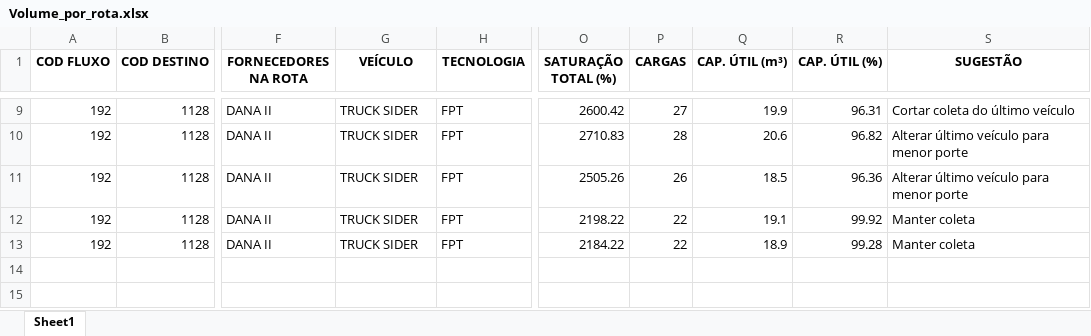
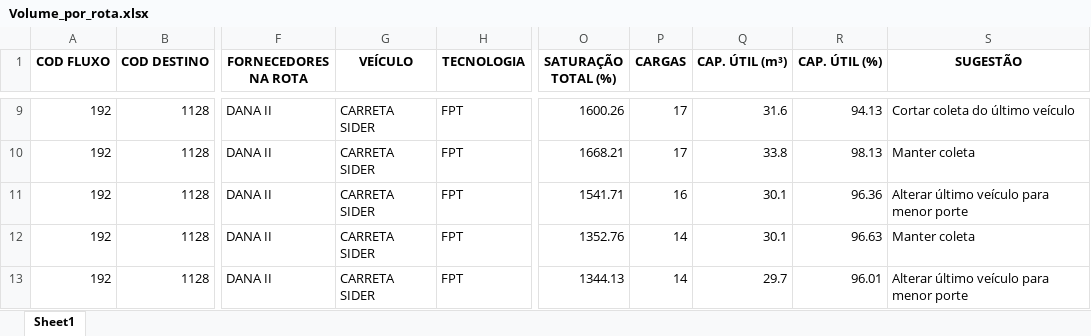
Before and after one commit to Vincentpernarh1/BC-TURBO, an Excel workbook: Viajante/Volume_por_rota.xlsx, sheet Sheet1, drawn as a sheet; only a part is shown, gaps mark what is left out; values as stored, in another font and other column widths than the file's, no borders; the diff covers the shown part only; the diff names each change by its address in the sheet, - before the commit and + after, or states it on an @@ line.

```diff
--- a/Viajante/Volume_por_rota.xlsx (sheet Sheet1)
+++ b/Viajante/Volume_por_rota.xlsx (sheet Sheet1)
-G9:G13 (VEÍCULO): TRUCK SIDER
+G9:G13 (VEÍCULO): CARRETA SIDER
-O9 (SATURAÇÃO TOTAL (%)): 2600.42
+O9 (SATURAÇÃO TOTAL (%)): 1600.26
-P9 (CARGAS): 27
+P9 (CARGAS): 17
-Q9 (CAP. ÚTIL (m³)): 19.9
+Q9 (CAP. ÚTIL (m³)): 31.6
-R9 (CAP. ÚTIL (%)): 96.31
+R9 (CAP. ÚTIL (%)): 94.13
-O10 (SATURAÇÃO TOTAL (%)): 2710.83
+O10 (SATURAÇÃO TOTAL (%)): 1668.21
-P10 (CARGAS): 28
+P10 (CARGAS): 17
-Q10 (CAP. ÚTIL (m³)): 20.6
+Q10 (CAP. ÚTIL (m³)): 33.8
-R10 (CAP. ÚTIL (%)): 96.82
+R10 (CAP. ÚTIL (%)): 98.13
-S10 (SUGESTÃO): Alterar último veículo para menor porte
+S10 (SUGESTÃO): Manter coleta
-O11 (SATURAÇÃO TOTAL (%)): 2505.26
+O11 (SATURAÇÃO TOTAL (%)): 1541.71
-P11 (CARGAS): 26
+P11 (CARGAS): 16
-Q11 (CAP. ÚTIL (m³)): 18.5
+Q11 (CAP. ÚTIL (m³)): 30.1
-O12 (SATURAÇÃO TOTAL (%)): 2198.22
+O12 (SATURAÇÃO TOTAL (%)): 1352.76
-P12:P13 (CARGAS): 22
+P12:P13 (CARGAS): 14
-Q12 (CAP. ÚTIL (m³)): 19.1
+Q12 (CAP. ÚTIL (m³)): 30.1
-R12 (CAP. ÚTIL (%)): 99.92
+R12 (CAP. ÚTIL (%)): 96.63
-O13 (SATURAÇÃO TOTAL (%)): 2184.22
+O13 (SATURAÇÃO TOTAL (%)): 1344.13
-Q13 (CAP. ÚTIL (m³)): 18.9
+Q13 (CAP. ÚTIL (m³)): 29.7
-R13 (CAP. ÚTIL (%)): 99.28
+R13 (CAP. ÚTIL (%)): 96.01
-S13 (SUGESTÃO): Manter coleta
+S13 (SUGESTÃO): Alterar último veículo para menor porte
```
Also changed, not shown: 37 edited cells elsewhere in this sheet, Viajante/BD/FLUXO.xlsx, Viajante/BD/VEÍCULOS.xlsx, 12 other files.
